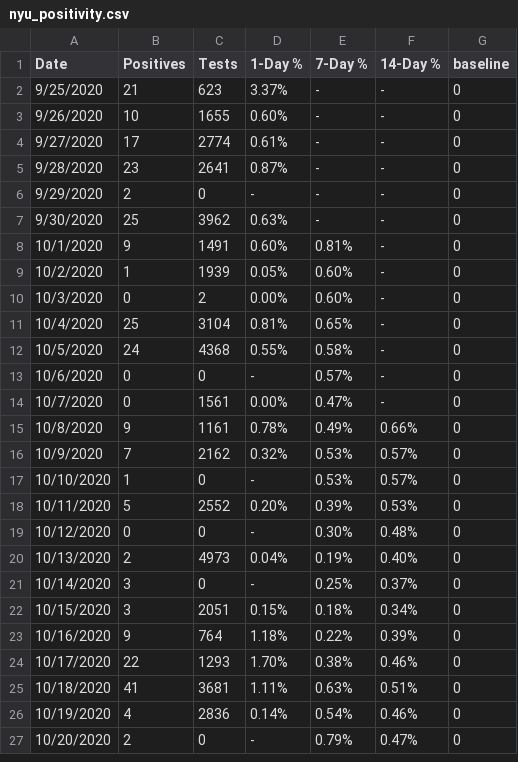
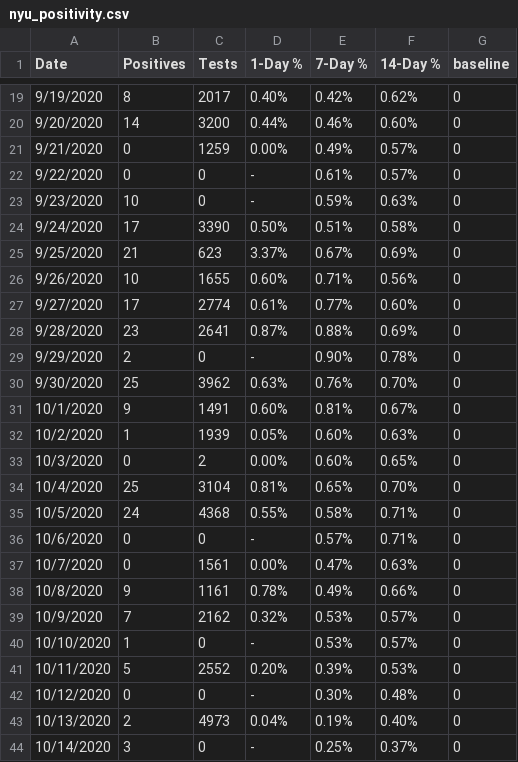
Before and after one commit to violettracker/nyutracker, a CSV file: dynamic/nyu_positivity.csv, drawn as a sheet; only a part is shown, gaps mark what is left out; the shorter side is filled out with more unchanged rows; the diff covers the shown part only.

```diff
--- a/dynamic/nyu_positivity.csv
+++ b/dynamic/nyu_positivity.csv
@@ -2,14 +19,20 @@
-9/25/2020,21,623,3.37%,-,-,0
-9/26/2020,10,1655,0.60%,-,-,0
-9/27/2020,17,2774,0.61%,-,-,0
-9/28/2020,23,2641,0.87%,-,-,0
-9/29/2020,2,0,-,-,-,0
-9/30/2020,25,3962,0.63%,-,-,0
-10/1/2020,9,1491,0.60%,0.81%,-,0
-10/2/2020,1,1939,0.05%,0.60%,-,0
-10/3/2020,0,2,0.00%,0.60%,-,0
-10/4/2020,25,3104,0.81%,0.65%,-,0
-10/5/2020,24,4368,0.55%,0.58%,-,0
-10/6/2020,0,0,-,0.57%,-,0
-10/7/2020,0,1561,0.00%,0.47%,-,0
+9/19/2020,8,2017,0.40%,0.42%,0.62%,0
+9/20/2020,14,3200,0.44%,0.46%,0.60%,0
+9/21/2020,0,1259,0.00%,0.49%,0.57%,0
+9/22/2020,0,0,-,0.61%,0.57%,0
+9/23/2020,10,0,-,0.59%,0.63%,0
+9/24/2020,17,3390,0.50%,0.51%,0.58%,0
+9/25/2020,21,623,3.37%,0.67%,0.69%,0
+9/26/2020,10,1655,0.60%,0.71%,0.56%,0
+9/27/2020,17,2774,0.61%,0.77%,0.60%,0
+9/28/2020,23,2641,0.87%,0.88%,0.69%,0
+9/29/2020,2,0,-,0.90%,0.78%,0
+9/30/2020,25,3962,0.63%,0.76%,0.70%,0
+10/1/2020,9,1491,0.60%,0.81%,0.67%,0
+10/2/2020,1,1939,0.05%,0.60%,0.63%,0
+10/3/2020,0,2,0.00%,0.60%,0.65%,0
+10/4/2020,25,3104,0.81%,0.65%,0.70%,0
+10/5/2020,24,4368,0.55%,0.58%,0.71%,0
+10/6/2020,0,0,-,0.57%,0.71%,0
+10/7/2020,0,1561,0.00%,0.47%,0.63%,0
 10/8/2020,9,1161,0.78%,0.49%,0.66%,0
```
Also changed, not shown: 17 added rows elsewhere in this file, dynamic/nyu_bycampus.csv, dynamic/nyu_bycampus_tests.csv, 2 other files.
